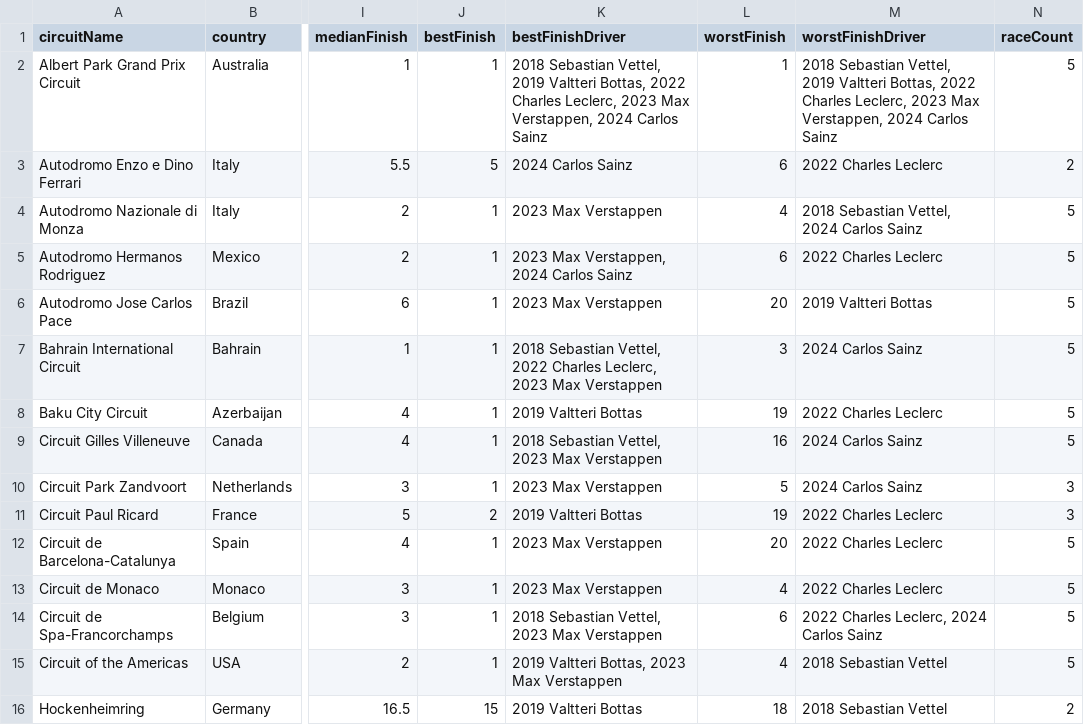
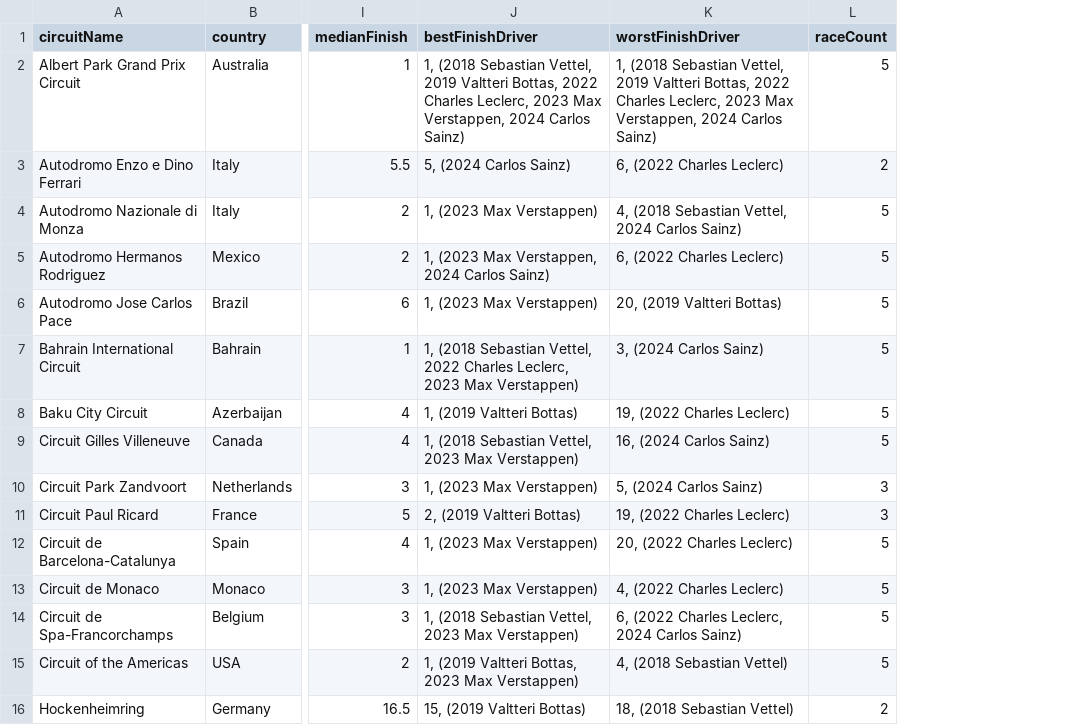
Before and after one commit to ericluo-aot/FIT3179-V2, a CSV file: ausgp_winners_mapdata_enhanced.csv, drawn as a sheet; only a part is shown, gaps mark what is left out; removed rows and columns are numbered as before the commit, all else as after; the diff covers the shown part only; the diff names each change by its address in the sheet, - before the commit and + after, or states it on an @@ line.

Commit message:
Add files via upload

```diff
--- a/ausgp_winners_mapdata_enhanced.csv
+++ b/ausgp_winners_mapdata_enhanced.csv
-column J (bestFinish), rows 2-16: 1 | 5 | 1 | 1 | 1 | 1 | 1 | 1 | 1 | 2 | 1 | 1 | 1 | 1 | 15
-column L (worstFinish), rows 2-16: 1 | 6 | 4 | 6 | 20 | 3 | 19 | 16 | 5 | 19 | 20 | 4 | 6 | 4 | 18
-J2 (bestFinishDriver): 2018 Sebastian Vettel, 2019 Valtteri Bottas, 2022 Charles Leclerc, 2023 Max Verstappen, 2024 Carlos Sainz
+J2 (bestFinishDriver): 1, (2018 Sebastian Vettel, 2019 Valtteri Bottas, 2022 Charles Leclerc, 2023 Max Verstappen, 2024 Carlos Sainz)
-K2 (worstFinishDriver): 2018 Sebastian Vettel, 2019 Valtteri Bottas, 2022 Charles Leclerc, 2023 Max Verstappen, 2024 Carlos Sainz
+K2 (worstFinishDriver): 1, (2018 Sebastian Vettel, 2019 Valtteri Bottas, 2022 Charles Leclerc, 2023 Max Verstappen, 2024 Carlos Sainz)
-J3 (bestFinishDriver): 2024 Carlos Sainz
+J3 (bestFinishDriver): 5, (2024 Carlos Sainz)
-K3 (worstFinishDriver): 2022 Charles Leclerc
+K3 (worstFinishDriver): 6, (2022 Charles Leclerc)
-J4 (bestFinishDriver): 2023 Max Verstappen
+J4 (bestFinishDriver): 1, (2023 Max Verstappen)
-K4 (worstFinishDriver): 2018 Sebastian Vettel, 2024 Carlos Sainz
+K4 (worstFinishDriver): 4, (2018 Sebastian Vettel, 2024 Carlos Sainz)
-J5 (bestFinishDriver): 2023 Max Verstappen, 2024 Carlos Sainz
+J5 (bestFinishDriver): 1, (2023 Max Verstappen, 2024 Carlos Sainz)
-K5 (worstFinishDriver): 2022 Charles Leclerc
+K5 (worstFinishDriver): 6, (2022 Charles Leclerc)
-J6 (bestFinishDriver): 2023 Max Verstappen
+J6 (bestFinishDriver): 1, (2023 Max Verstappen)
-K6 (worstFinishDriver): 2019 Valtteri Bottas
+K6 (worstFinishDriver): 20, (2019 Valtteri Bottas)
-J7 (bestFinishDriver): 2018 Sebastian Vettel, 2022 Charles Leclerc, 2023 Max Verstappen
+J7 (bestFinishDriver): 1, (2018 Sebastian Vettel, 2022 Charles Leclerc, 2023 Max Verstappen)
-K7 (worstFinishDriver): 2024 Carlos Sainz
+K7 (worstFinishDriver): 3, (2024 Carlos Sainz)
-J8 (bestFinishDriver): 2019 Valtteri Bottas
+J8 (bestFinishDriver): 1, (2019 Valtteri Bottas)
-K8 (worstFinishDriver): 2022 Charles Leclerc
+K8 (worstFinishDriver): 19, (2022 Charles Leclerc)
-J9 (bestFinishDriver): 2018 Sebastian Vettel, 2023 Max Verstappen
+J9 (bestFinishDriver): 1, (2018 Sebastian Vettel, 2023 Max Verstappen)
-K9 (worstFinishDriver): 2024 Carlos Sainz
+K9 (worstFinishDriver): 16, (2024 Carlos Sainz)
-J10 (bestFinishDriver): 2023 Max Verstappen
+J10 (bestFinishDriver): 1, (2023 Max Verstappen)
-K10 (worstFinishDriver): 2024 Carlos Sainz
+K10 (worstFinishDriver): 5, (2024 Carlos Sainz)
-J11 (bestFinishDriver): 2019 Valtteri Bottas
+J11 (bestFinishDriver): 2, (2019 Valtteri Bottas)
-K11 (worstFinishDriver): 2022 Charles Leclerc
+K11 (worstFinishDriver): 19, (2022 Charles Leclerc)
-J12:J13 (bestFinishDriver): 2023 Max Verstappen
+J12:J13 (bestFinishDriver): 1, (2023 Max Verstappen)
-K12 (worstFinishDriver): 2022 Charles Leclerc
+K12 (worstFinishDriver): 20, (2022 Charles Leclerc)
-K13 (worstFinishDriver): 2022 Charles Leclerc
+K13 (worstFinishDriver): 4, (2022 Charles Leclerc)
-J14 (bestFinishDriver): 2018 Sebastian Vettel, 2023 Max Verstappen
+J14 (bestFinishDriver): 1, (2018 Sebastian Vettel, 2023 Max Verstappen)
-K14 (worstFinishDriver): 2022 Charles Leclerc, 2024 Carlos Sainz
+K14 (worstFinishDriver): 6, (2022 Charles Leclerc, 2024 Carlos Sainz)
-J15 (bestFinishDriver): 2019 Valtteri Bottas, 2023 Max Verstappen
+J15 (bestFinishDriver): 1, (2019 Valtteri Bottas, 2023 Max Verstappen)
-K15 (worstFinishDriver): 2018 Sebastian Vettel
+K15 (worstFinishDriver): 4, (2018 Sebastian Vettel)
-J16 (bestFinishDriver): 2019 Valtteri Bottas
+J16 (bestFinishDriver): 15, (2019 Valtteri Bottas)
-K16 (worstFinishDriver): 2018 Sebastian Vettel
+K16 (worstFinishDriver): 18, (2018 Sebastian Vettel)
```
Also changed, not shown: 24 edited cells elsewhere in this file.
